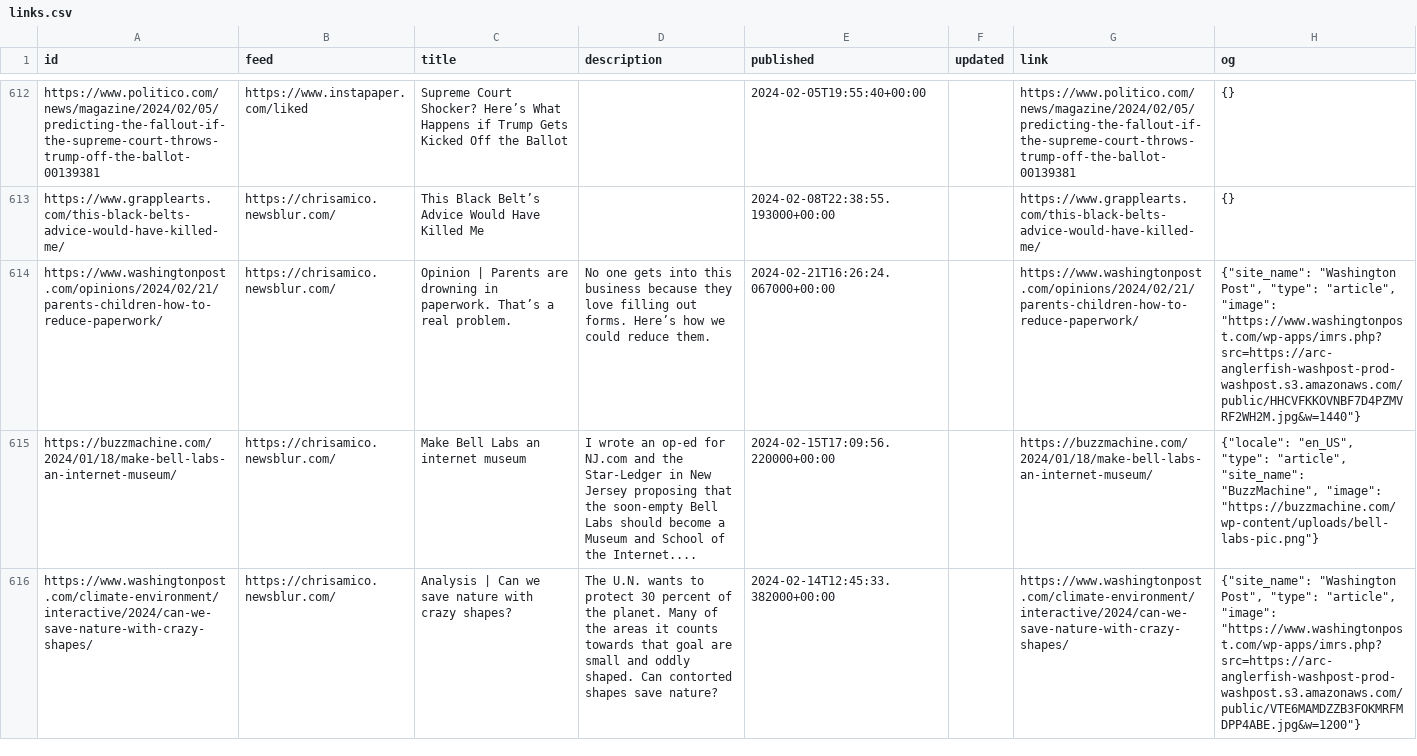
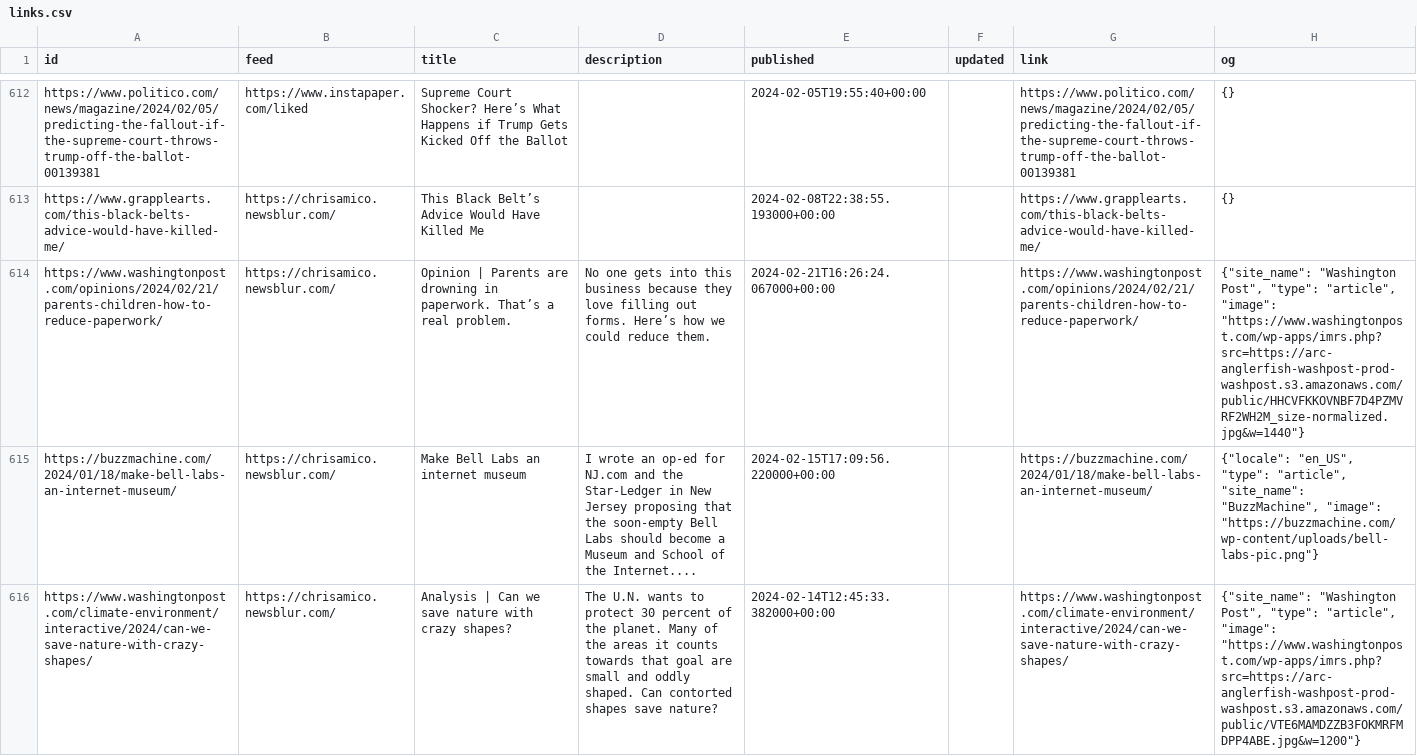
Before and after one commit to eyeseast/chrisamico.com, a CSV file: static/links.csv, drawn as a sheet; only a part is shown, gaps mark what is left out; the diff names each change by its address in the sheet, - before the commit and + after, or states it on an @@ line.

```diff
--- a/static/links.csv
+++ b/static/links.csv
-H614 (og): …"article", "image": "https://www.washingtonpost.com/wp-apps/imrs.php?src=https://arc-anglerfish-washpost-prod-washpost.s3.amazonaws.com/public/HHCVFKKOVNBF7D4PZMVRF2WH2M.jpg&w=1440"}
+H614 (og): …"article", "image": "https://www.washingtonpost.com/wp-apps/imrs.php?src=https://arc-anglerfish-washpost-prod-washpost.s3.amazonaws.com/public/HHCVFKKOVNBF7D4PZMVRF2WH2M_size-normalized.jpg&w=1440"}
```
Also changed, not shown: 1 other file.
